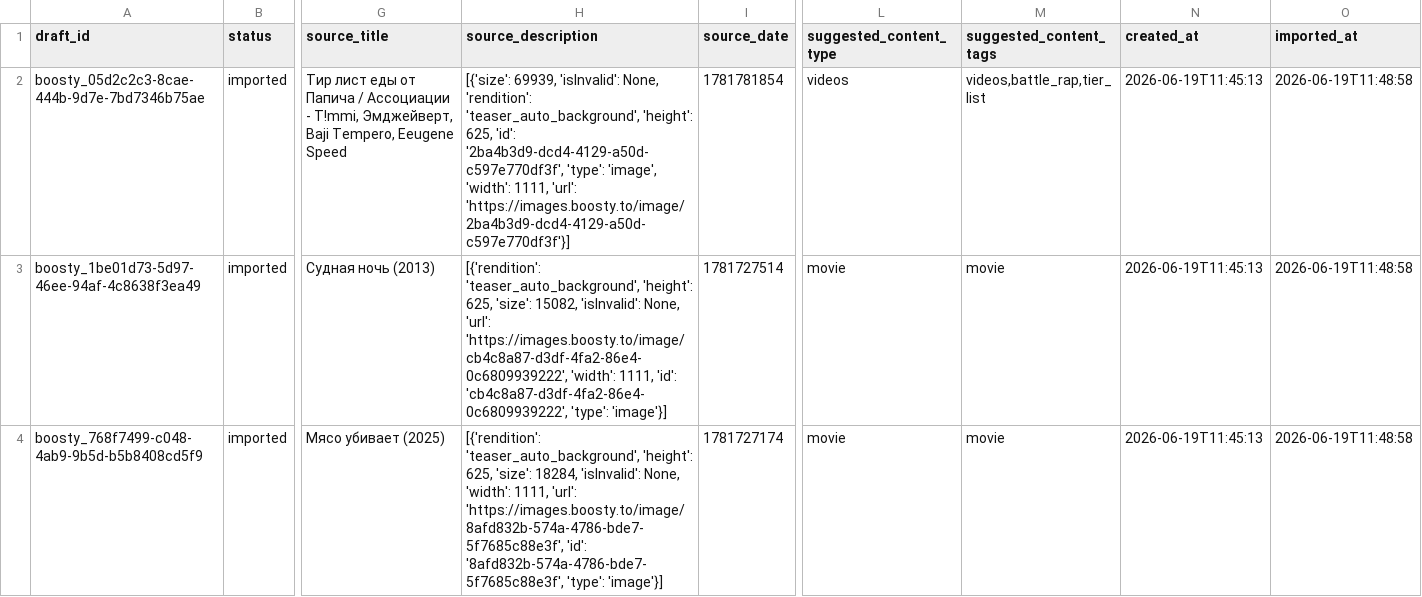
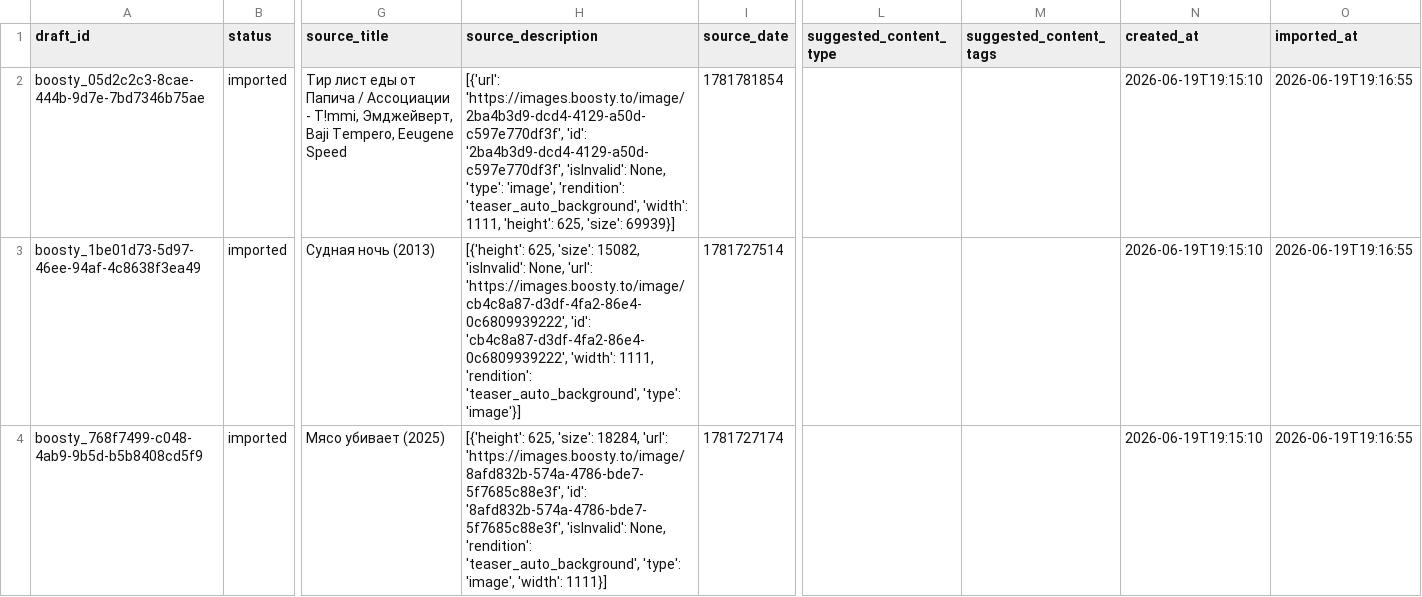
Before and after one commit to AiratFaiz/pachumarchive, a CSV file: data/content_drafts.csv, drawn as a sheet; only a part is shown, gaps mark what is left out; the diff covers the shown part only; the diff names each change by its address in the sheet, - before the commit and + after, or states it on an @@ line.

Commit message:
content update

```diff
--- a/data/content_drafts.csv
+++ b/data/content_drafts.csv
-H2 (source_description): [{'size': 69939, 'isInvalid': None, 'rendition': 'teaser_auto_background', 'height': 625, 'id': '2ba4b3d9-dcd4-4129-a50d-c597e770df3f', 'type': 'image', 'width': 1111, 'url': 'https://images.boosty.to/image/2ba4b3d9-dcd4-4129-a50d-c597e770df3f'}]
+H2 (source_description): [{'url': 'https://images.boosty.to/image/2ba4b3d9-dcd4-4129-a50d-c597e770df3f', 'id': '2ba4b3d9-dcd4-4129-a50d-c597e770df3f', 'isInvalid': None, 'type': 'image', 'rendition': 'teaser_auto_background', 'width': 1111, 'height': 625, 'size': 69939}]
-L2 (suggested_content_type): videos
+L2 (suggested_content_type): (empty)
-M2 (suggested_content_tags): videos,battle_rap,tier_list
+M2 (suggested_content_tags): (empty)
-N2:N4 (created_at): 2026-06-19T11:45:13
+N2:N4 (created_at): 2026-06-19T19:15:10
-O2:O4 (imported_at): 2026-06-19T11:48:58
+O2:O4 (imported_at): 2026-06-19T19:16:55
-H3 (source_description): [{'rendition': 'teaser_auto_background', 'height': 625, 'size': 15082, 'isInvalid': None, 'url': 'https://images.boosty.to/image/cb4c8a87-d3df-4fa2-86e4-0c6809939222', 'width': 1111, 'id': 'cb4c8a87-d3df-4fa2-86e4-0c6809939222', 'type': 'image'}]
+H3 (source_description): [{'height': 625, 'size': 15082, 'isInvalid': None, 'url': 'https://images.boosty.to/image/cb4c8a87-d3df-4fa2-86e4-0c6809939222', 'id': 'cb4c8a87-d3df-4fa2-86e4-0c6809939222', 'width': 1111, 'rendition': 'teaser_auto_background', 'type': 'image'}]
-L3:L4 (suggested_content_type): movie
+L3:L4 (suggested_content_type): (empty)
-M3:M4 (suggested_content_tags): movie
+M3:M4 (suggested_content_tags): (empty)
-H4 (source_description): [{'rendition': 'teaser_auto_background', 'height': 625, 'size': 18284, 'isInvalid': None, 'width': 1111, 'url': 'https://images.boosty.to/image/8afd832b-574a-4786-bde7-5f7685c88e3f', 'id': '8afd832b-574a-4786-bde7-5f7685c88e3f', 'type': 'image'}]
+H4 (source_description): [{'height': 625, 'size': 18284, 'url': 'https://images.boosty.to/image/8afd832b-574a-4786-bde7-5f7685c88e3f', 'id': '8afd832b-574a-4786-bde7-5f7685c88e3f', 'isInvalid': None, 'rendition': 'teaser_auto_background', 'type': 'image', 'width': 1111}]
```
Also changed, not shown: 2 added rows elsewhere in this file, public/data/content_card_items.csv, 3 other files.
